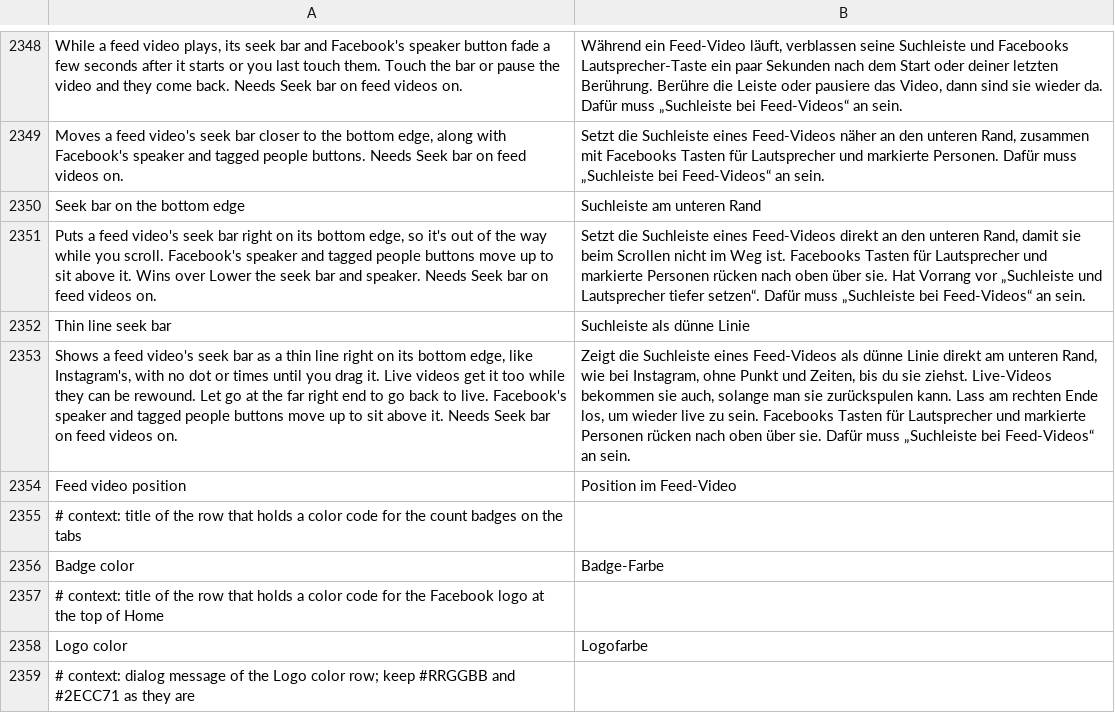
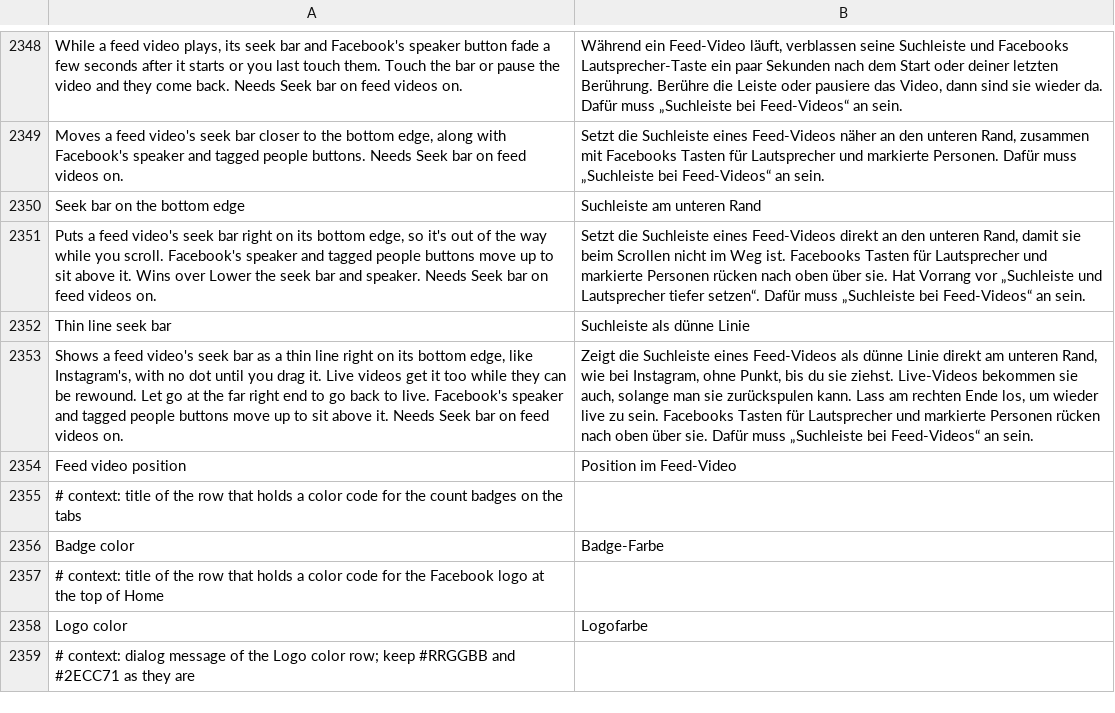
Before and after one commit to SysAdminDoc/HushFacebook, a TSV file: extensions/shared/library/src/main/l10n/de.tsv, drawn as a sheet; only a part is shown, gaps mark what is left out; the diff names each change by its address in the sheet, - before the commit and + after, or states it on an @@ line.

```diff
--- a/extensions/shared/library/src/main/l10n/de.tsv
+++ b/extensions/shared/library/src/main/l10n/de.tsv
-A2353: …no dot or times until you…
+A2353: …no dot until you…
-B2353: …Instagram, ohne Punkt und Zeiten, bis du…
+B2353: …Instagram, ohne Punkt, bis du…
```
Also changed, not shown: extensions/shared/library/src/main/l10n/es.tsv, extensions/shared/library/src/main/l10n/ru.tsv, 22 other files.
